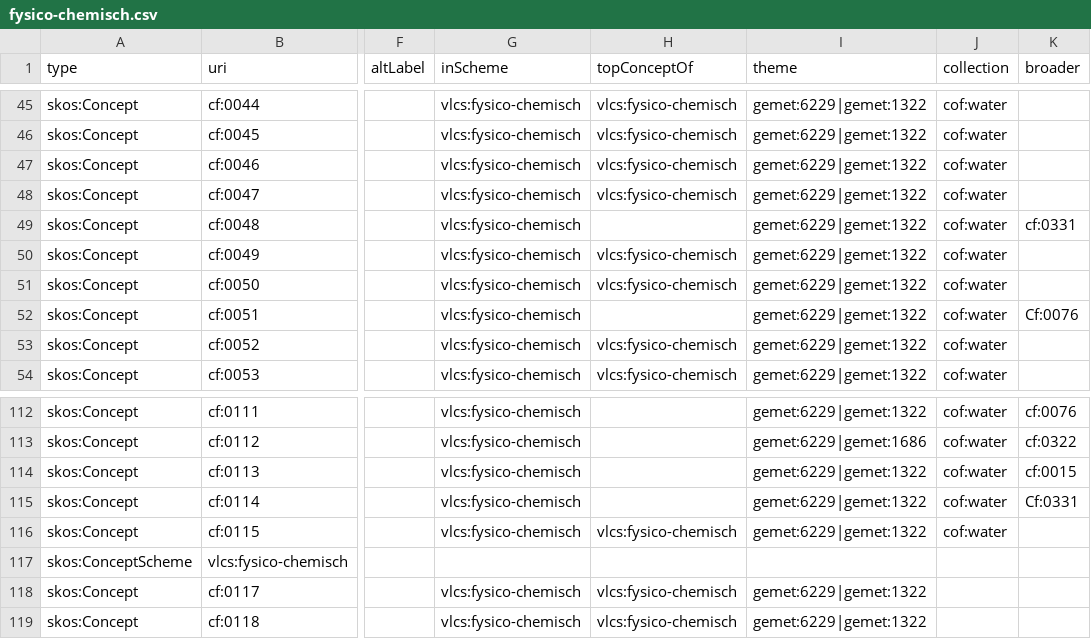
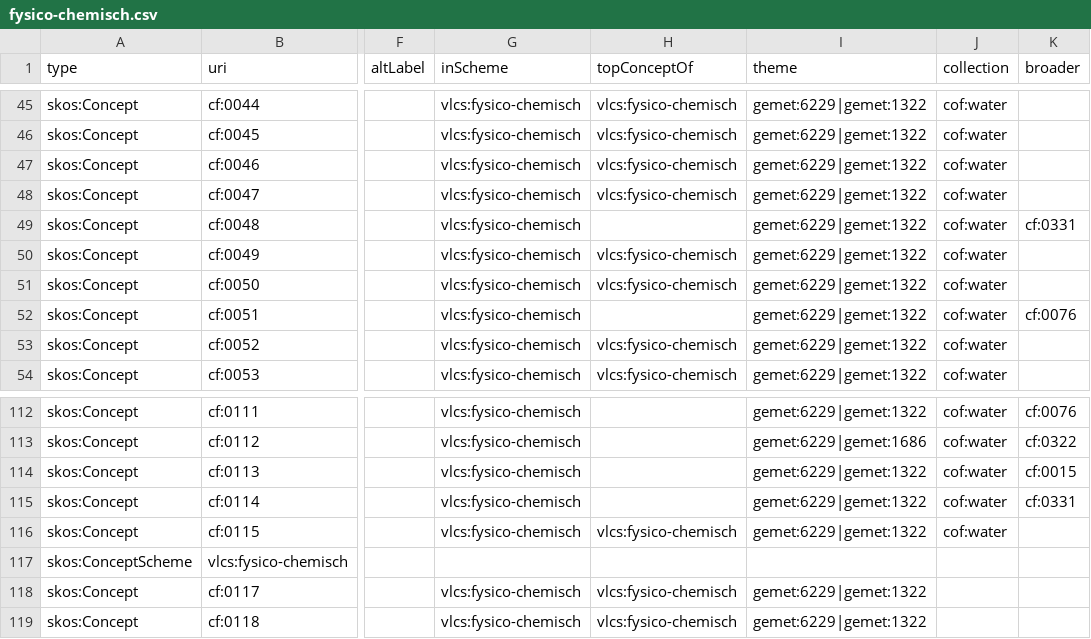
Before and after one commit to milieuinfo/codelijst-fysico-chemische-eigenschap, a CSV file: src/main/resources/be/vlaanderen/omgeving/data/id/conceptscheme/fysico-chemisch/fysico-chemisch.csv, drawn as a sheet; only a part is shown, gaps mark what is left out; the diff names each change by its address in the sheet, - before the commit and + after, or states it on an @@ line.

```diff
--- a/src/main/resources/be/vlaanderen/omgeving/data/id/conceptscheme/fysico-chemisch/fysico-chemisch.csv
+++ b/src/main/resources/be/vlaanderen/omgeving/data/id/conceptscheme/fysico-chemisch/fysico-chemisch.csv
-K52 (broader): Cf:0076
+K52 (broader): cf:0076
-K115 (broader): Cf:0331
+K115 (broader): cf:0331
```
Also changed, not shown: src/main/resources/be/vlaanderen/omgeving/data/id/dataset/codelijst-fysico-chemische-eigenschap/catalog.csv, 8 other files.
